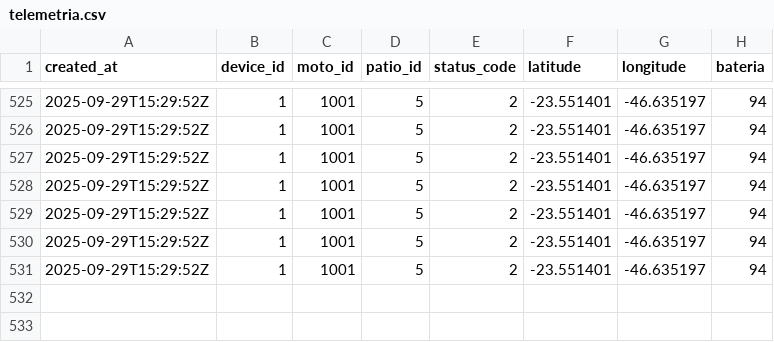
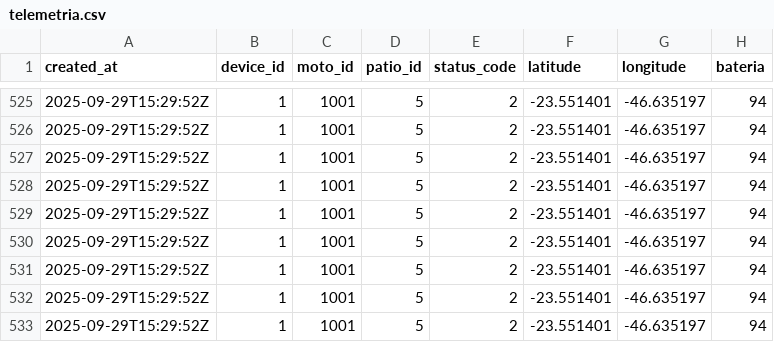
Before and after one commit to pdroandrad/Sprint-3-Mottu-Bracelet-IOT, a CSV file: data-logger/telemetria.csv, drawn as a sheet; only a part is shown, gaps mark what is left out; the diff names each change by its address in the sheet, - before the commit and + after, or states it on an @@ line.

```diff
--- a/data-logger/telemetria.csv
+++ b/data-logger/telemetria.csv
+row 532: 2025-09-29T15:29:52Z | 1 | 1001 | 5 | 2 | -23.551401 | -46.635197 | 94
+row 533: 2025-09-29T15:29:52Z | 1 | 1001 | 5 | 2 | -23.551401 | -46.635197 | 94
```
Also changed, not shown: 1 other file.
